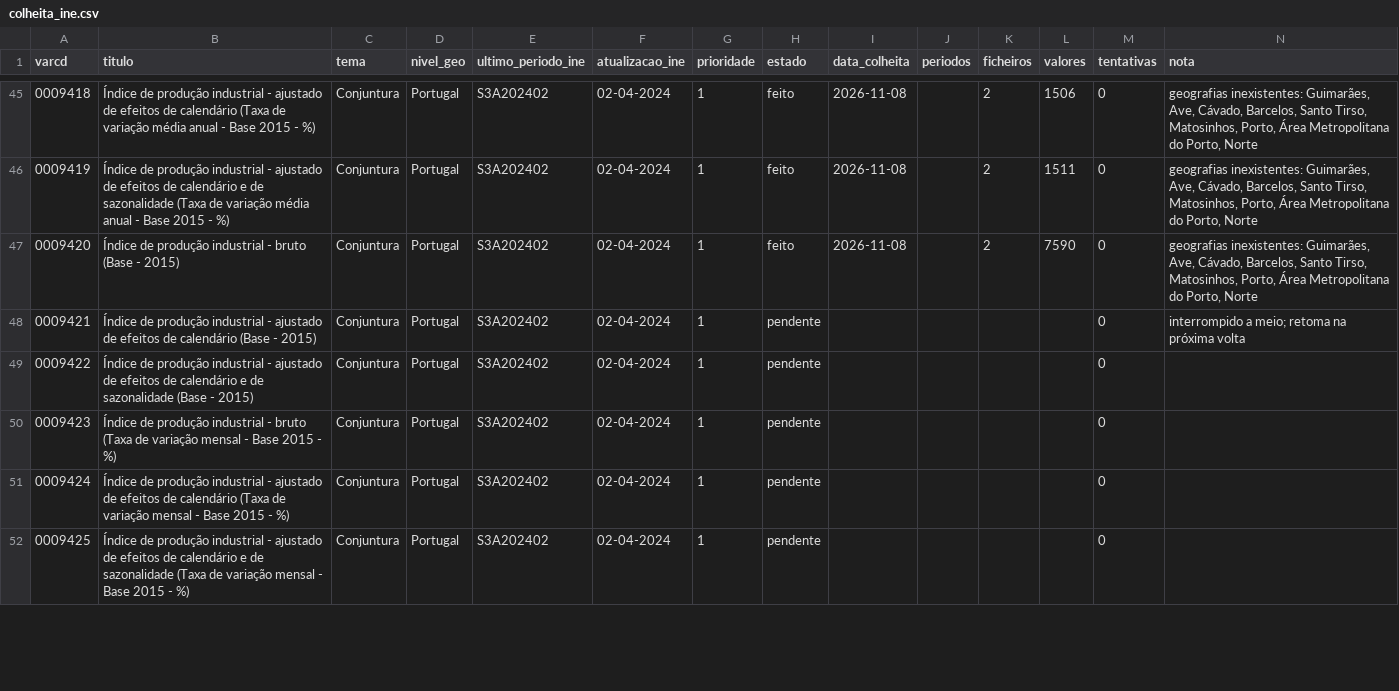
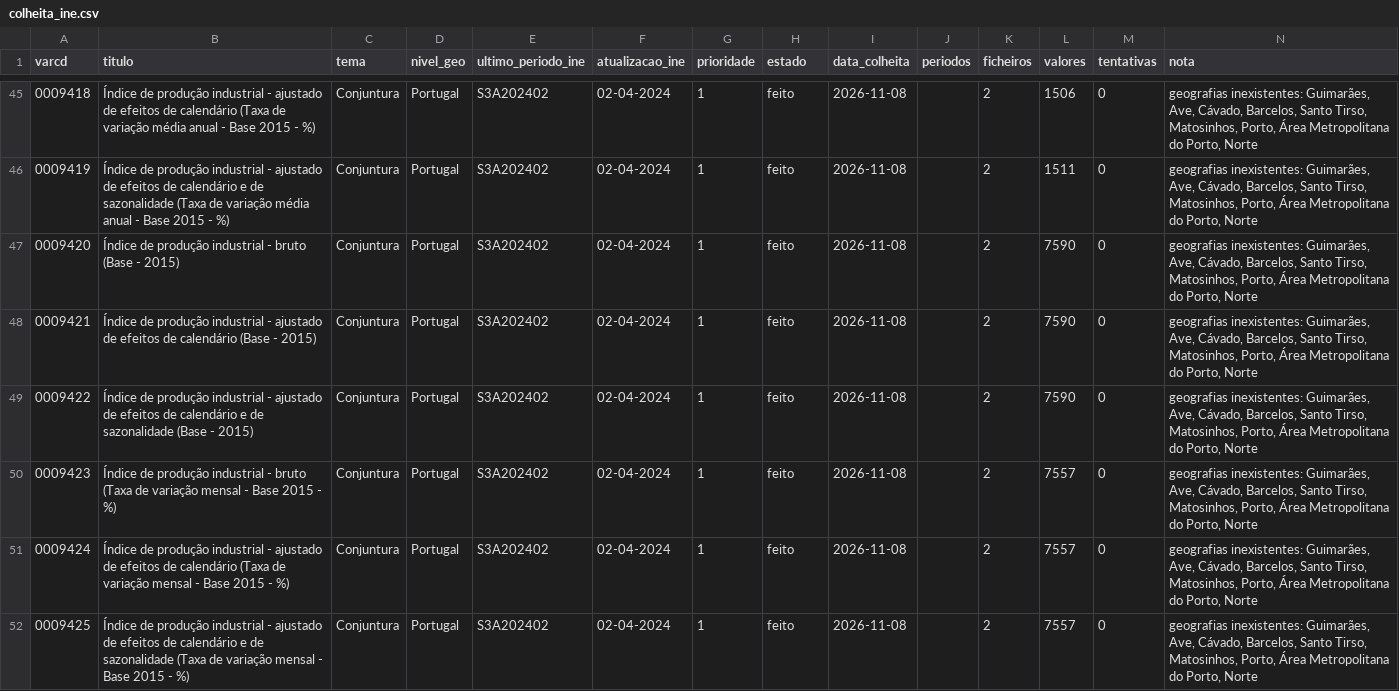
Before and after one commit to taofal/sit-ine, a CSV file: 3_scripts/_estado/colheita_ine.csv, drawn as a sheet; only a part is shown, gaps mark what is left out; the diff covers the shown part only.

```diff
--- a/3_scripts/_estado/colheita_ine.csv
+++ b/3_scripts/_estado/colheita_ine.csv
@@ -47,6 +47,6 @@
 0009420;Índice de produção industrial - bruto (Base - 2015);Conjuntura;Portugal;S3A202402;02-04-2024;1;feito;2026-11-08;;2;7590;0;geografias inexistentes: Guimarães, Ave, Cávado, Barcelos, Santo Tirso, Matosinhos, Porto, Área Metropolitana do Porto, Norte
-0009421;Índice de produção industrial - ajustado de efeitos de calendário (Base - 2015);Conjuntura;Portugal;S3A202402;02-04-2024;1;pendente;;;;;0;"interrompido a meio; retoma na próxima volta"
-0009422;Índice de produção industrial - ajustado de efeitos de calendário e de sazonalidade (Base - 2015);Conjuntura;Portugal;S3A202402;02-04-2024;1;pendente;;;;;0;
-0009423;Índice de produção industrial - bruto (Taxa de variação mensal - Base 2015 - %);Conjuntura;Portugal;S3A202402;02-04-2024;1;pendente;;;;;0;
-0009424;Índice de produção industrial - ajustado de efeitos de calendário (Taxa de variação mensal - Base 2015 - %);Conjuntura;Portugal;S3A202402;02-04-2024;1;pendente;;;;;0;
-0009425;Índice de produção industrial - ajustado de efeitos de calendário e de sazonalidade (Taxa de variação mensal - Base 2015 - %);Conjuntura;Portugal;S3A202402;02-04-2024;1;pendente;;;;;0;
+0009421;Índice de produção industrial - ajustado de efeitos de calendário (Base - 2015);Conjuntura;Portugal;S3A202402;02-04-2024;1;feito;2026-11-08;;2;7590;0;geografias inexistentes: Guimarães, Ave, Cávado, Barcelos, Santo Tirso, Matosinhos, Porto, Área Metropolitana do Porto, Norte
+0009422;Índice de produção industrial - ajustado de efeitos de calendário e de sazonalidade (Base - 2015);Conjuntura;Portugal;S3A202402;02-04-2024;1;feito;2026-11-08;;2;7590;0;geografias inexistentes: Guimarães, Ave, Cávado, Barcelos, Santo Tirso, Matosinhos, Porto, Área Metropolitana do Porto, Norte
+0009423;Índice de produção industrial - bruto (Taxa de variação mensal - Base 2015 - %);Conjuntura;Portugal;S3A202402;02-04-2024;1;feito;2026-11-08;;2;7557;0;geografias inexistentes: Guimarães, Ave, Cávado, Barcelos, Santo Tirso, Matosinhos, Porto, Área Metropolitana do Porto, Norte
+0009424;Índice de produção industrial - ajustado de efeitos de calendário (Taxa de variação mensal - Base 2015 - %);Conjuntura;Portugal;S3A202402;02-04-2024;1;feito;2026-11-08;;2;7557;0;geografias inexistentes: Guimarães, Ave, Cávado, Barcelos, Santo Tirso, Matosinhos, Porto, Área Metropolitana do Porto, Norte
+0009425;Índice de produção industrial - ajustado de efeitos de calendário e de sazonalidade (Taxa de variação mensal - Base 2015 - %);Conjuntura;Portugal;S3A202402;02-04-2024;1;feito;2026-11-08;;2;7557;0;geografias inexistentes: Guimarães, Ave, Cávado, Barcelos, Santo Tirso, Matosinhos, Porto, Área Metropolitana do Porto, Norte
```
Also changed, not shown: 56 edited cells elsewhere in this file, 51 other files.
